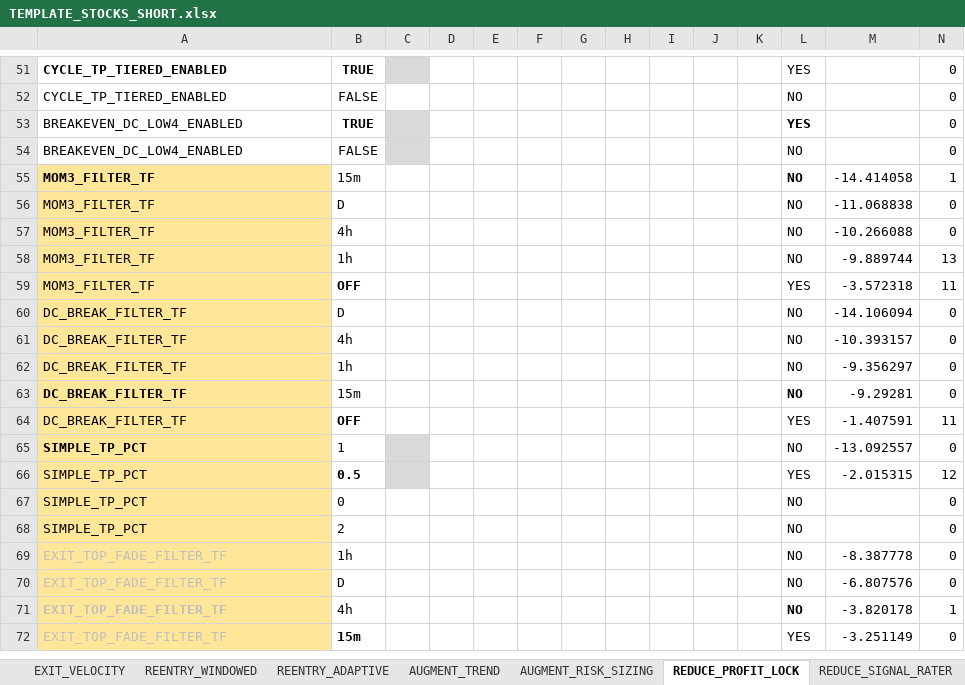
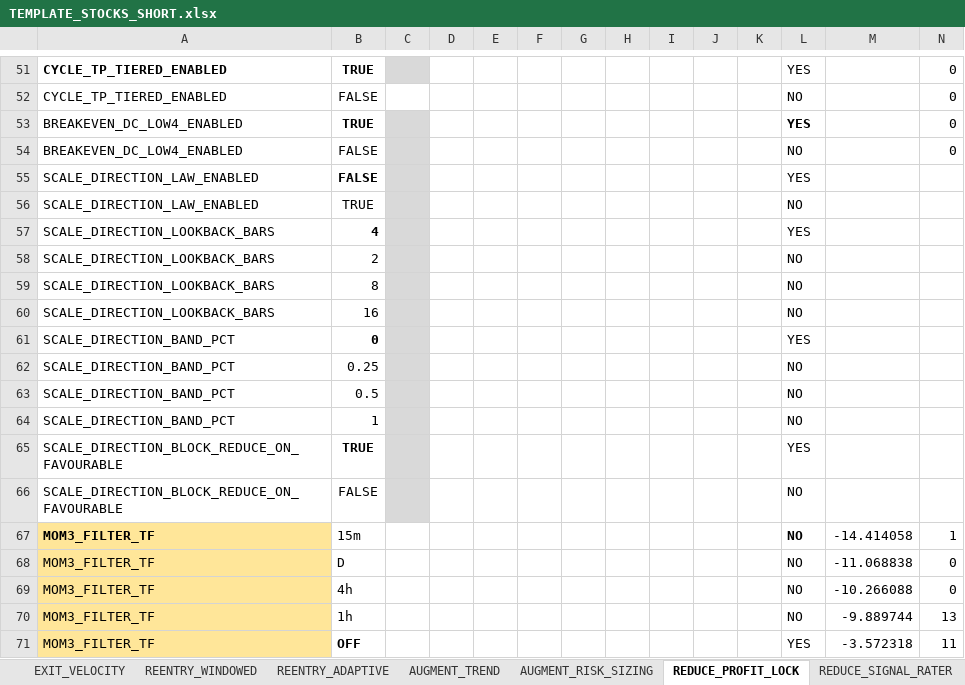
Before and after one commit to nielsvip/binance-sandbox, an Excel workbook: SPREADSHEETS/TEMPLATE_FINAL_NORM/TEMPLATE_STOCKS_SHORT.xlsx, sheet REDUCE_PROFIT_LOCK, drawn as a sheet; only a part is shown, gaps mark what is left out; the shorter side is filled out with more unchanged rows; values as stored, in another font and other column widths than the file's, no borders; rows hold the shown columns only; the diff names each change by its address in the sheet, - before the commit and + after, or states it on an @@ line.

```diff
--- a/SPREADSHEETS/TEMPLATE_FINAL_NORM/TEMPLATE_STOCKS_SHORT.xlsx (sheet REDUCE_PROFIT_LOCK)
+++ b/SPREADSHEETS/TEMPLATE_FINAL_NORM/TEMPLATE_STOCKS_SHORT.xlsx (sheet REDUCE_PROFIT_LOCK)
+row 55: SCALE_DIRECTION_LAW_ENABLED | FALSE |  |  |  |  |  |  |  |  |  | YES
+row 56: SCALE_DIRECTION_LAW_ENABLED | TRUE |  |  |  |  |  |  |  |  |  | NO
+row 57: SCALE_DIRECTION_LOOKBACK_BARS | 4 |  |  |  |  |  |  |  |  |  | YES
+row 58: SCALE_DIRECTION_LOOKBACK_BARS | 2 |  |  |  |  |  |  |  |  |  | NO
+row 59: SCALE_DIRECTION_LOOKBACK_BARS | 8 |  |  |  |  |  |  |  |  |  | NO
+row 60: SCALE_DIRECTION_LOOKBACK_BARS | 16 |  |  |  |  |  |  |  |  |  | NO
+row 61: SCALE_DIRECTION_BAND_PCT | 0 |  |  |  |  |  |  |  |  |  | YES
+row 62: SCALE_DIRECTION_BAND_PCT | 0.25 |  |  |  |  |  |  |  |  |  | NO
+row 63: SCALE_DIRECTION_BAND_PCT | 0.5 |  |  |  |  |  |  |  |  |  | NO
+row 64: SCALE_DIRECTION_BAND_PCT | 1 |  |  |  |  |  |  |  |  |  | NO
+row 65: SCALE_DIRECTION_BLOCK_REDUCE_ON_FAVOURABLE | TRUE |  |  |  |  |  |  |  |  |  | YES
+row 66: SCALE_DIRECTION_BLOCK_REDUCE_ON_FAVOURABLE | FALSE |  |  |  |  |  |  |  |  |  | NO
```
Also changed, not shown: 18 other files.
